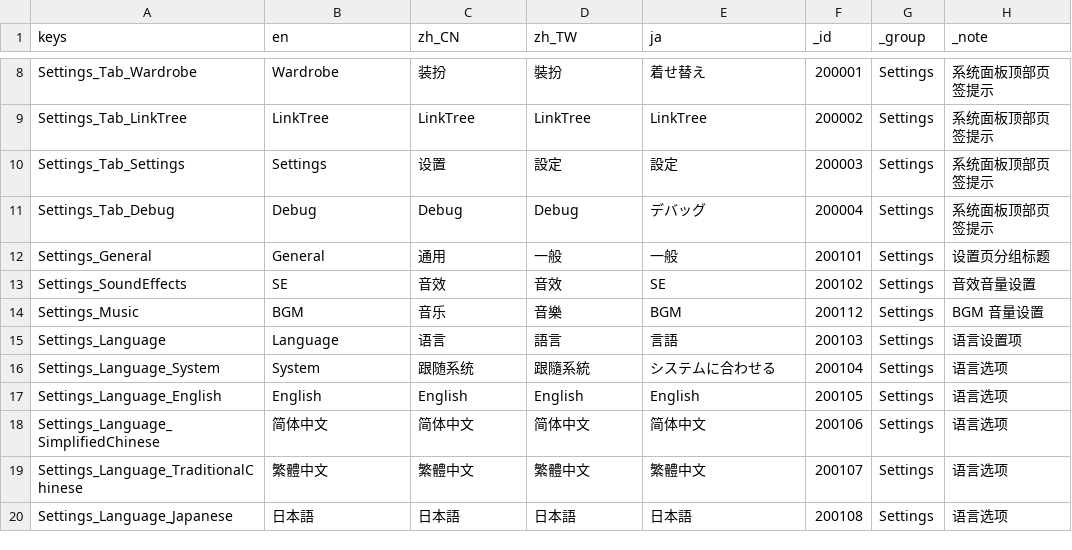
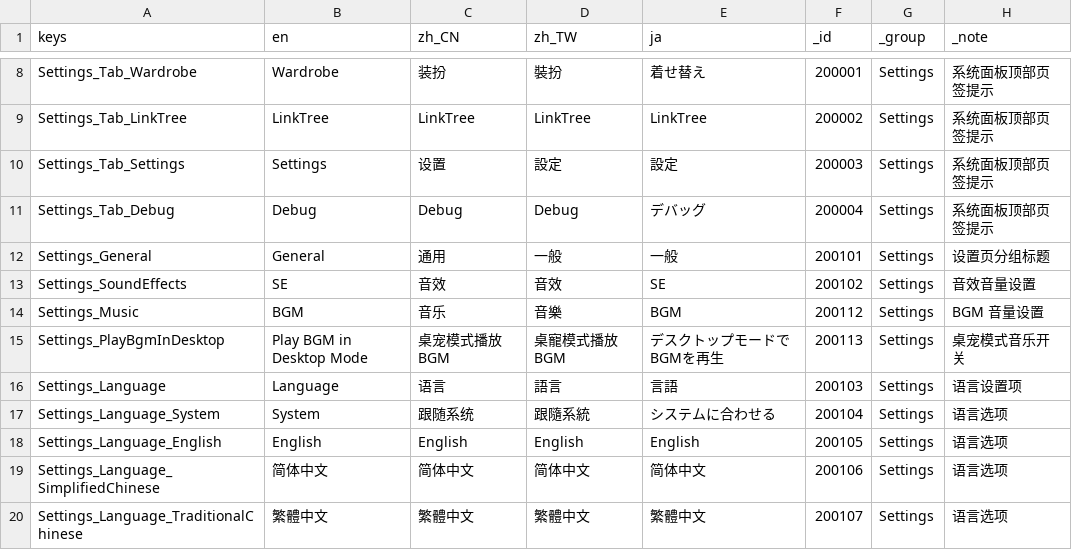
Before and after one commit to SeananTQ/lucky-dog-pub-2026, a CSV file: lucky-dog-rise/Data/Localization/LocalizationText.csv, drawn as a sheet; only a part is shown, gaps mark what is left out; the shorter side is filled out with more unchanged rows.

```diff
--- a/lucky-dog-rise/Data/Localization/LocalizationText.csv
+++ b/lucky-dog-rise/Data/Localization/LocalizationText.csv
@@ -14,2 +14,3 @@ Settings_SoundEffects,SE,音效,音效,SE,200102,Settings,音效音量设置
 Settings_Music,BGM,音乐,音樂,BGM,200112,Settings,BGM 音量设置
+Settings_PlayBgmInDesktop,Play BGM in Desktop Mode,桌宠模式播放 BGM,桌寵模式播放 BGM,デスクトップモードでBGMを再生,200113,Settings,桌宠模式音乐开关
 Settings_Language,Language,语言,語言,言語,200103,Settings,语言设置项
```
Also changed, not shown: 7 other files.
